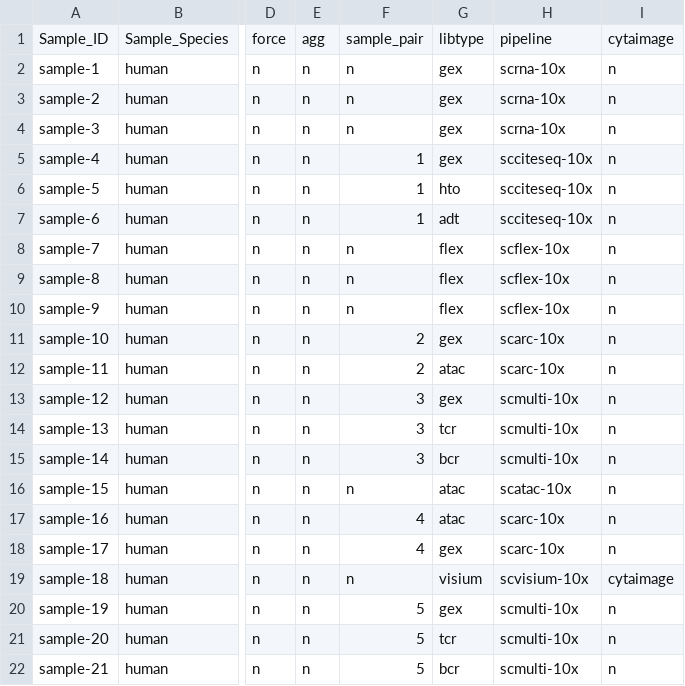
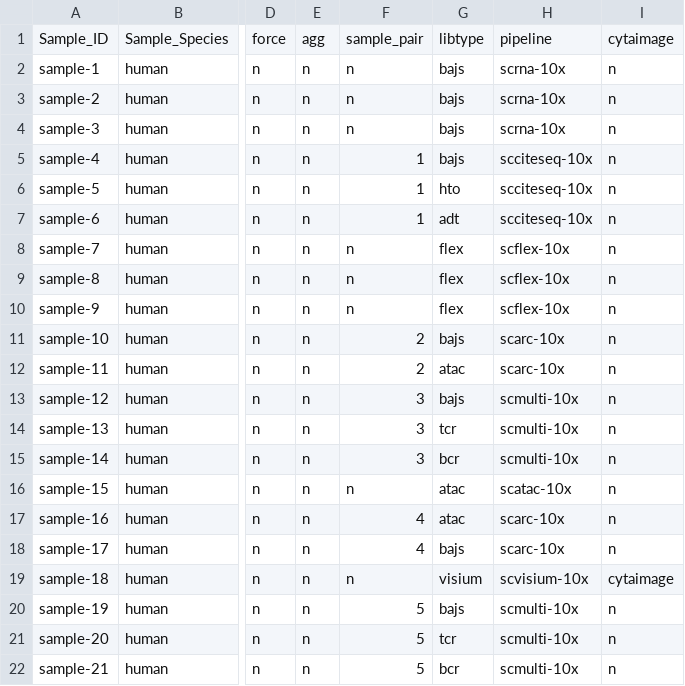
Before and after one commit to ctg-lund/SampleSheetGenerator, a CSV file: data/singlecell/SampleSheet.csv, drawn as a sheet; only a part is shown, gaps mark what is left out; the diff names each change by its address in the sheet, - before the commit and + after, or states it on an @@ line.

```diff
--- a/data/singlecell/SampleSheet.csv
+++ b/data/singlecell/SampleSheet.csv
-G2:G5: gex
+G2:G5: bajs
-G11: gex
+G11: bajs
-G13: gex
+G13: bajs
-G18: gex
+G18: bajs
-G20: gex
+G20: bajs
```
Also changed, not shown: 2 other files.
